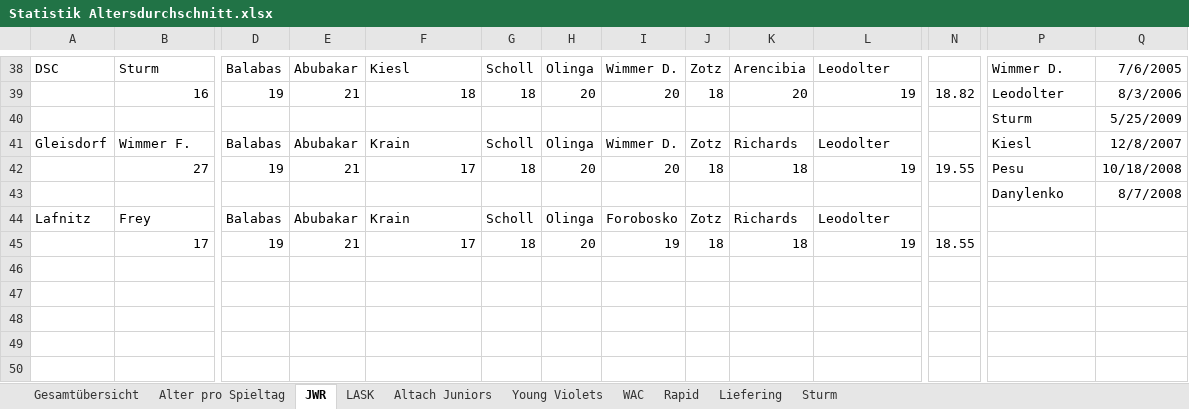
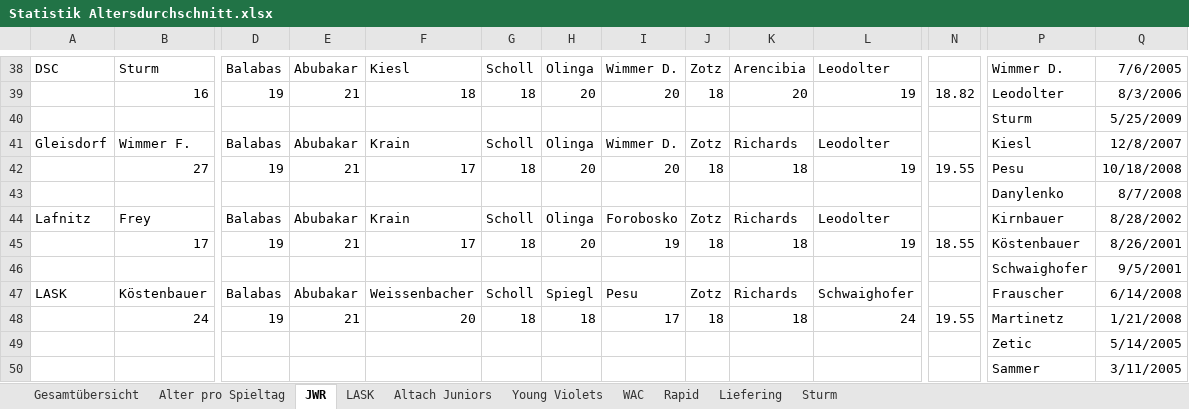
Before and after one commit to mariodemmelbauer/jwr-altersstatistik-dashboard, an Excel workbook: Statistik Altersdurchschnitt.xlsx, sheet JWR, drawn as a sheet; only a part is shown, gaps mark what is left out; values as stored, in another font and other column widths than the file's, no borders; charts and pictures not drawn; rows hold the shown columns only; the diff names each change by its address in the sheet, - before the commit and + after, or states it on an @@ line.

```diff
--- a/Statistik Altersdurchschnitt.xlsx (sheet JWR)
+++ b/Statistik Altersdurchschnitt.xlsx (sheet JWR)
-P44: (empty)
+P44: Kirnbauer
-Q44: (empty)
+Q44: 8/28/2002
-P45: (empty)
+P45: Köstenbauer
-Q45: (empty)
+Q45: 8/26/2001
+row 46:  |  |  |  |  |  |  |  |  |  |  |  | Schwaighofer | 9/5/2001
+row 47: LASK | Köstenbauer | Balabas | Abubakar | Weissenbacher | Scholl | Spiegl | Pesu | Zotz | Richards | Schwaighofer |  | Frauscher | 6/14/2008
+row 48:  | 24 | 19 | 21 | 20 | 18 | 18 | 17 | 18 | 18 | 24 | 19.55 | Martinetz | 1/21/2008
+row 49:  |  |  |  |  |  |  |  |  |  |  |  | Zetic | 5/14/2005
+row 50:  |  |  |  |  |  |  |  |  |  |  |  | Sammer | 3/11/2005
```
Also changed, not shown: sheet Liefering, sheet Altach Juniors, sheet Alter pro Spieltag, sheet LASK, sheet Young Violets, sheet Rapid, 3 more sheets, charts or pictures, 1 other file.
